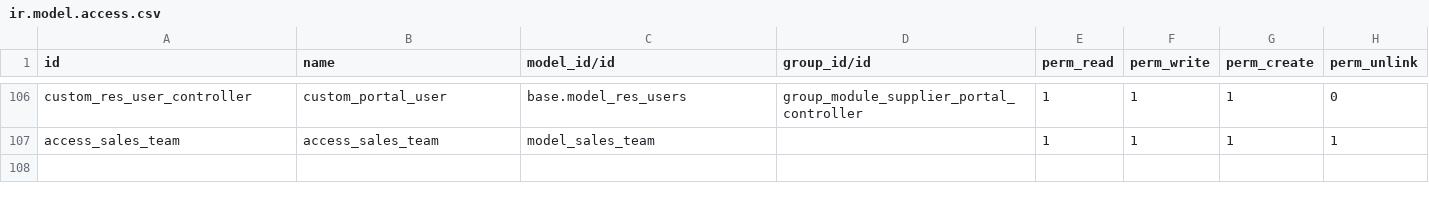
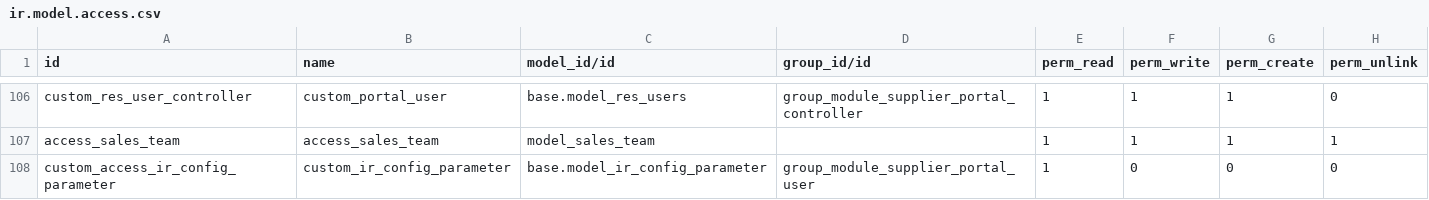
Before and after one commit to magnuscolors/bas-nsm-mods, a CSV file: nsm_supplier_portal/security/ir.model.access.csv, drawn as a sheet; only a part is shown, gaps mark what is left out; the diff names each change by its address in the sheet, - before the commit and + after, or states it on an @@ line.

```diff
--- a/nsm_supplier_portal/security/ir.model.access.csv
+++ b/nsm_supplier_portal/security/ir.model.access.csv
+row 108: custom_access_ir_config_parameter | custom_ir_config_parameter | base.model_ir_config_parameter | group_module_supplier_portal_user | 1 | 0 | 0 | 0
```
Also changed, not shown: 7 other files.
